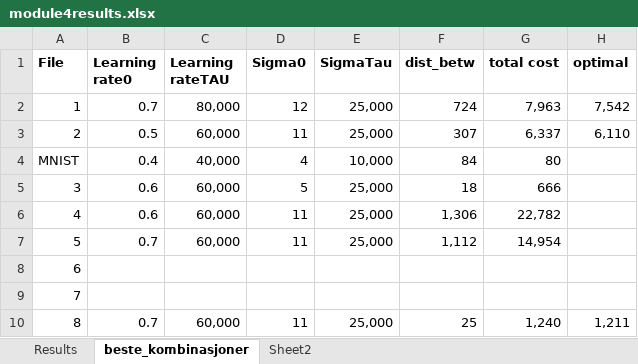
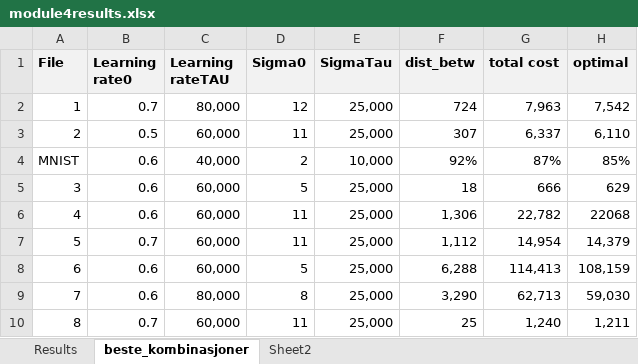
Before and after one commit to sverrak/aiprogg, an Excel workbook: module4/module4results.xlsx, sheet beste_kombinasjoner, drawn as a sheet; values as stored, in another font and other column widths than the file's, no borders; conditional formats not drawn; the diff names each change by its address in the sheet, - before the commit and + after, or states it on an @@ line.

```diff
--- a/module4/module4results.xlsx (sheet beste_kombinasjoner)
+++ b/module4/module4results.xlsx (sheet beste_kombinasjoner)
-A1:H1 fill: none
+A1:H1 fill: #F2F2F2
-B4 (Learning rate0): 0.4
+B4 (Learning rate0): 0.6
-D4 (Sigma0): 4
+D4 (Sigma0): 2
-F4 (dist_betw): 84
+F4 (dist_betw): 92%
-G4 (total cost): 80
+G4 (total cost): 87%
-H4 (optimal): (empty)
+H4 (optimal): 85%
-H5 (optimal): (empty)
+H5 (optimal): 629
-H6 (optimal): (empty)
+H6 (optimal): 22068
-H7 (optimal): (empty)
+H7 (optimal): 14,379
-B8:B9 (Learning rate0): (empty)
+B8:B9 (Learning rate0): 0.6
-C8 (Learning rateTAU): (empty)
+C8 (Learning rateTAU): 60,000
-D8 (Sigma0): (empty)
+D8 (Sigma0): 5
-E8:E9 (SigmaTau): (empty)
+E8:E9 (SigmaTau): 25,000
-F8 (dist_betw): (empty)
+F8 (dist_betw): 6,288
-G8 (total cost): (empty)
+G8 (total cost): 114,413
-H8 (optimal): (empty)
+H8 (optimal): 108,159
-C9 (Learning rateTAU): (empty)
+C9 (Learning rateTAU): 80,000
-D9 (Sigma0): (empty)
+D9 (Sigma0): 8
-F9 (dist_betw): (empty)
+F9 (dist_betw): 3,290
-G9 (total cost): (empty)
+G9 (total cost): 62,713
-H9 (optimal): (empty)
+H9 (optimal): 59,030
```
Also changed, not shown: sheet Results, 1 other file.
